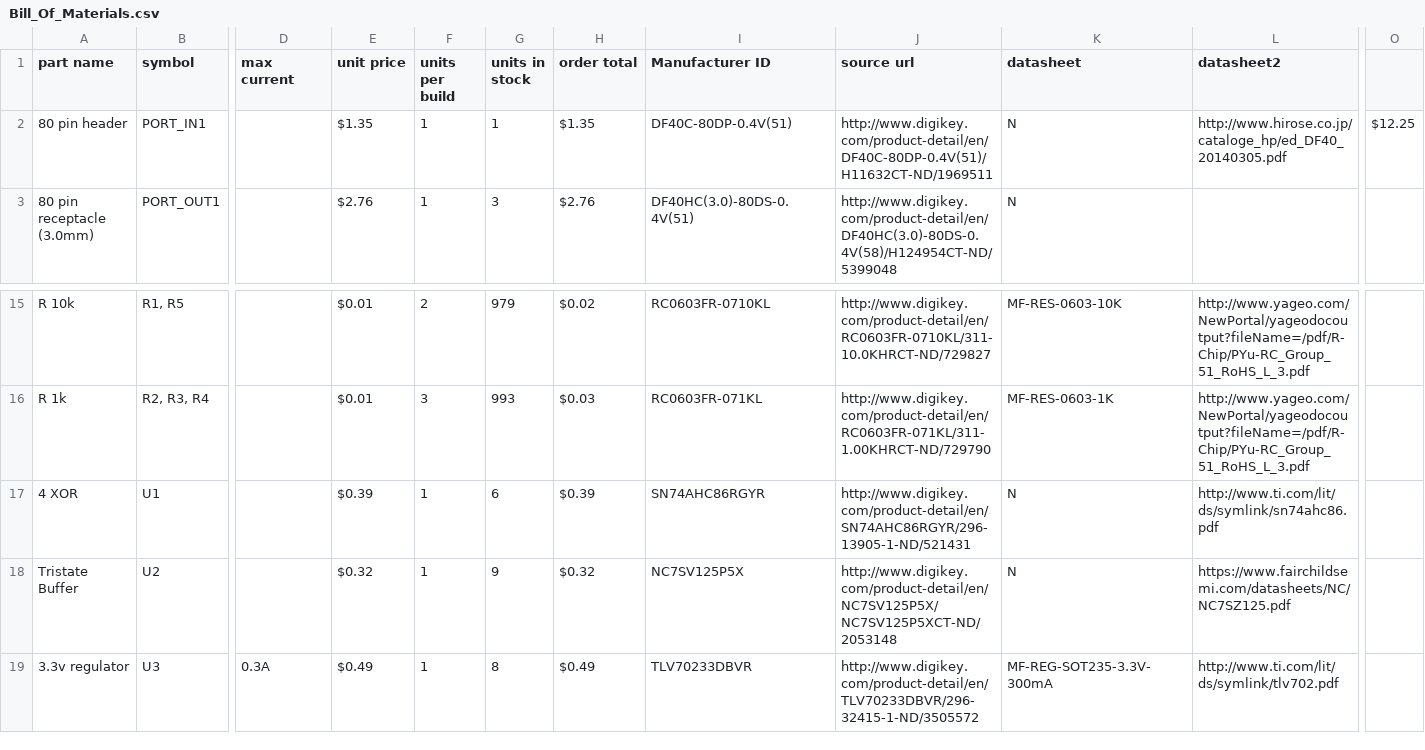
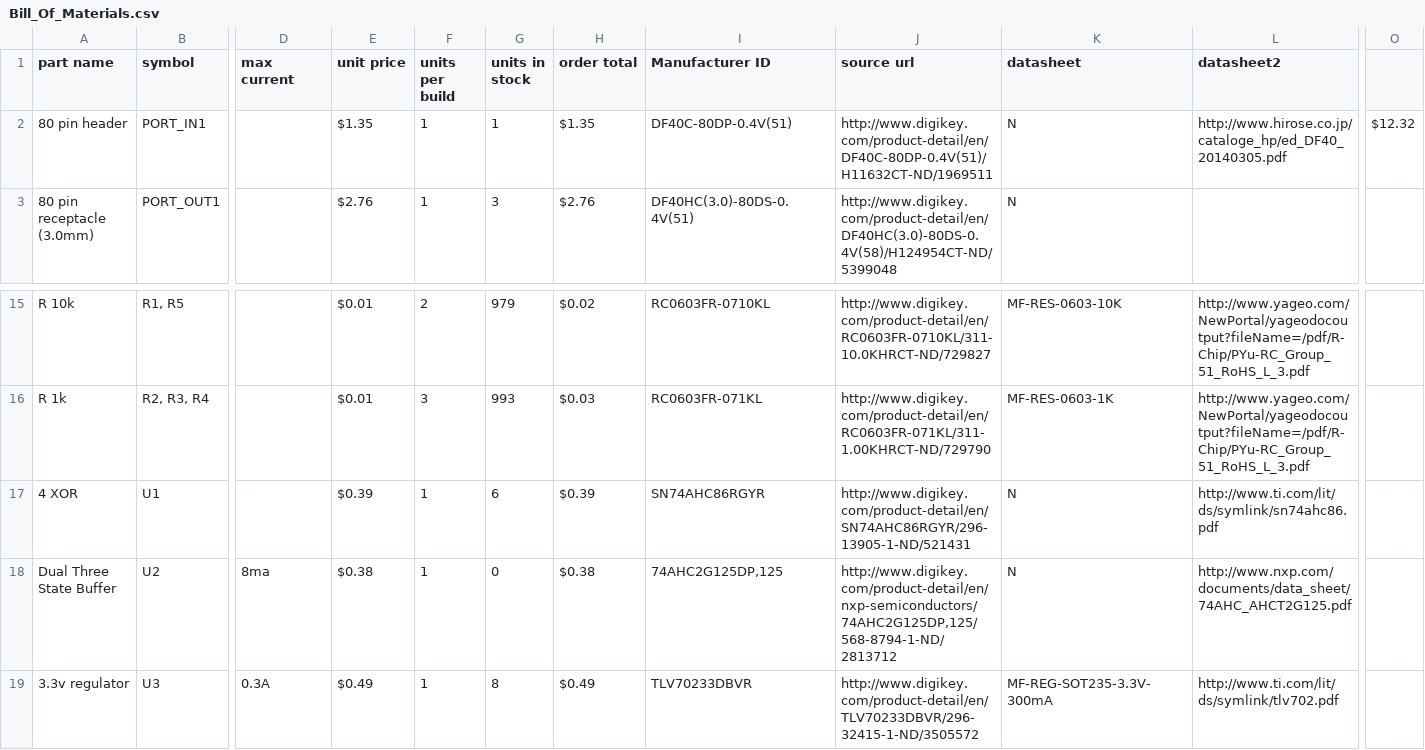
Before and after one commit to chickadee-tech/rcvr-bo, a CSV file: pcb/Bill_Of_Materials.csv, drawn as a sheet; only a part is shown, gaps mark what is left out; removed rows and columns are numbered as before the commit, all else as after; rows hold the shown columns only; the diff names each change by its address in the sheet, - before the commit and + after, or states it on an @@ line.

```diff
--- a/pcb/Bill_Of_Materials.csv
+++ b/pcb/Bill_Of_Materials.csv
-O2: $12.25
+O2: $12.32
-row 18: Tristate Buffer | U2 |  | $0.32 | 1 | 9 | $0.32 | NC7SV125P5X | http://www.digikey.com/product-detail/en/NC7SV125P5X/NC7SV125P5XCT-ND/2053148 | N | https://www.fairchildsemi.com/datasheets/NC/NC7SZ125.pdf
+row 18: Dual Three State Buffer | U2 | 8ma | $0.38 | 1 | 0 | $0.38 | 74AHC2G125DP,125 | http://www.digikey.com/product-detail/en/nxp-semiconductors/74AHC2G125DP,125/568-8794-1-ND/2813712 | N | http://www.nxp.com/documents/data_sheet/74AHC_AHCT2G125.pdf
```
Also changed, not shown: 6 other files.
